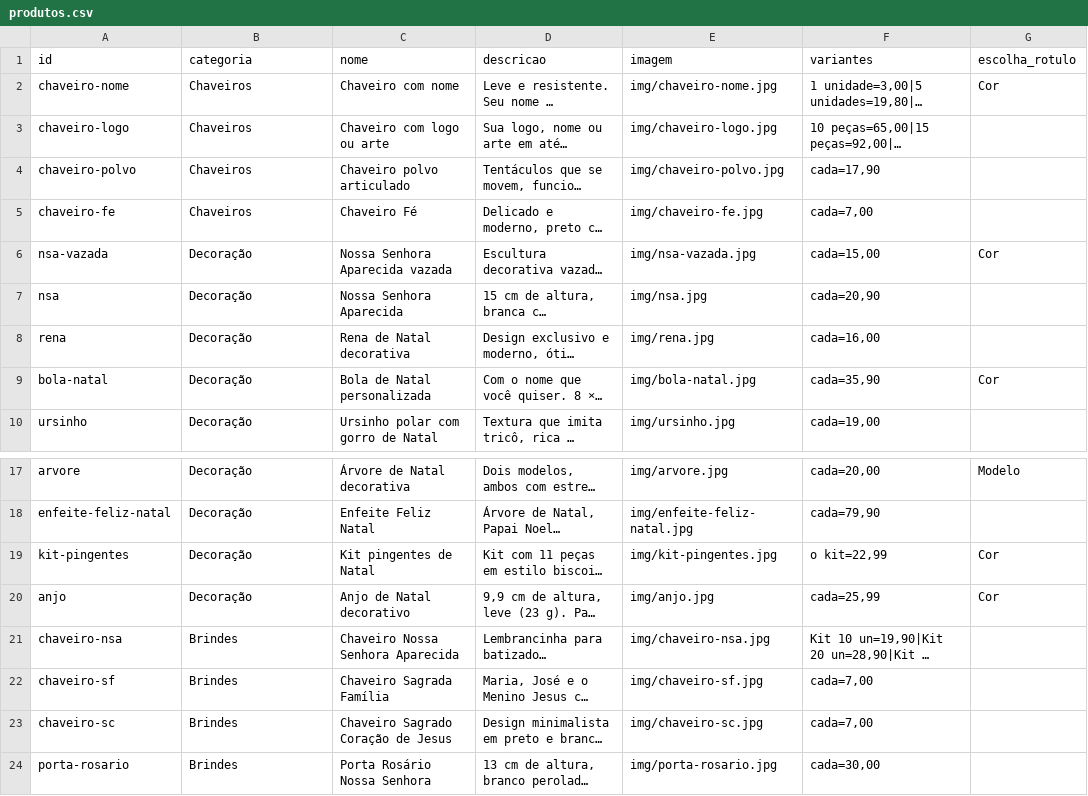
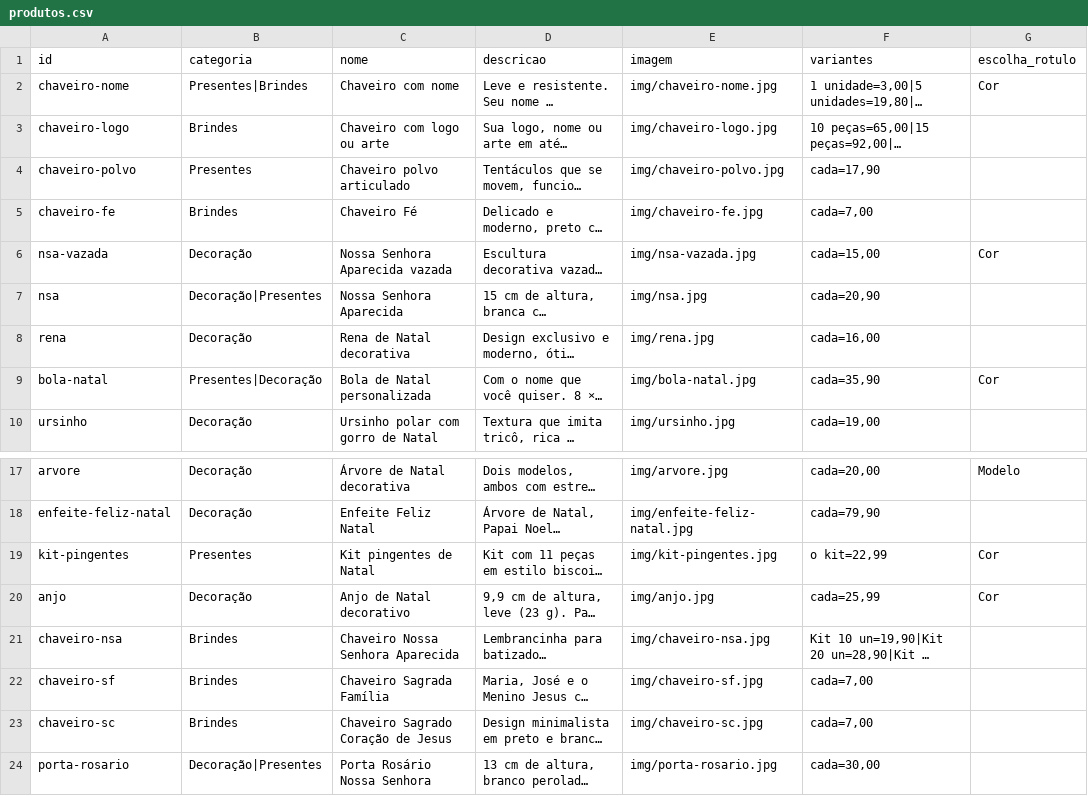
Before and after one commit to rosanabenatti/studio-inovarte3d, a CSV file: produtos.csv, drawn as a sheet; only a part is shown, gaps mark what is left out; long unchanged cells end in …; the diff names each change by its address in the sheet, - before the commit and + after, or states it on an @@ line.

```diff
--- a/produtos.csv
+++ b/produtos.csv
-B2 (categoria): Chaveiros
+B2 (categoria): Presentes|Brindes
-B3 (categoria): Chaveiros
+B3 (categoria): Brindes
-B4 (categoria): Chaveiros
+B4 (categoria): Presentes
-B5 (categoria): Chaveiros
+B5 (categoria): Brindes
-B7 (categoria): Decoração
+B7 (categoria): Decoração|Presentes
-B9 (categoria): Decoração
+B9 (categoria): Presentes|Decoração
-B19 (categoria): Decoração
+B19 (categoria): Presentes
-B24 (categoria): Brindes
+B24 (categoria): Decoração|Presentes
```
Also changed, not shown: 2 other files.
